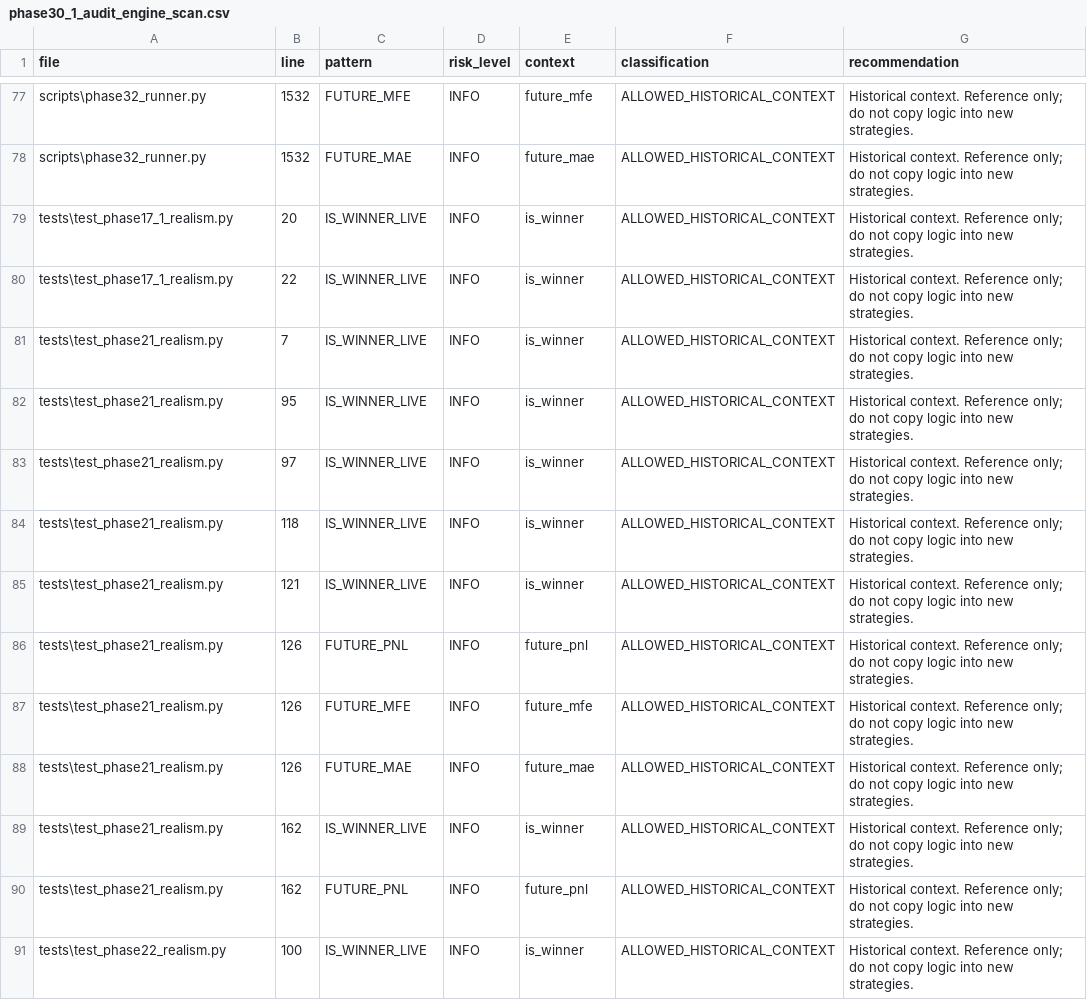
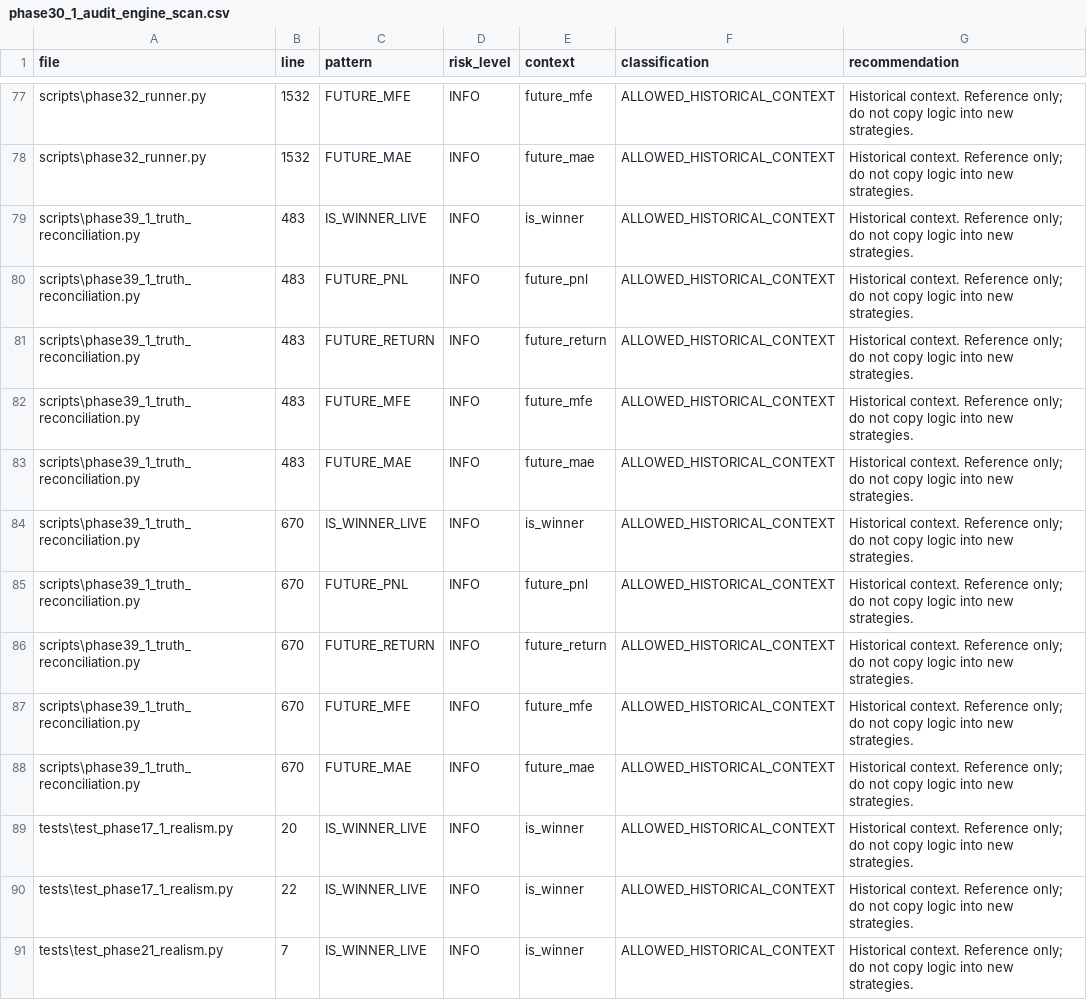
Before and after one commit to SpaciousAbhi/binance-futures-backtest-research, a CSV file: reports/phase30_1_audit_engine_scan.csv, drawn as a sheet; only a part is shown, gaps mark what is left out; the shorter side is filled out with more unchanged rows; the diff names each change by its address in the sheet, - before the commit and + after, or states it on an @@ line.

```diff
--- a/reports/phase30_1_audit_engine_scan.csv
+++ b/reports/phase30_1_audit_engine_scan.csv
+row 79: scripts\phase39_1_truth_reconciliation.py | 483 | IS_WINNER_LIVE | INFO | is_winner | ALLOWED_HISTORICAL_CONTEXT | Historical context. Reference only; do not copy logic into new strategies.
+row 80: scripts\phase39_1_truth_reconciliation.py | 483 | FUTURE_PNL | INFO | future_pnl | ALLOWED_HISTORICAL_CONTEXT | Historical context. Reference only; do not copy logic into new strategies.
+row 81: scripts\phase39_1_truth_reconciliation.py | 483 | FUTURE_RETURN | INFO | future_return | ALLOWED_HISTORICAL_CONTEXT | Historical context. Reference only; do not copy logic into new strategies.
+row 82: scripts\phase39_1_truth_reconciliation.py | 483 | FUTURE_MFE | INFO | future_mfe | ALLOWED_HISTORICAL_CONTEXT | Historical context. Reference only; do not copy logic into new strategies.
+row 83: scripts\phase39_1_truth_reconciliation.py | 483 | FUTURE_MAE | INFO | future_mae | ALLOWED_HISTORICAL_CONTEXT | Historical context. Reference only; do not copy logic into new strategies.
+row 84: scripts\phase39_1_truth_reconciliation.py | 670 | IS_WINNER_LIVE | INFO | is_winner | ALLOWED_HISTORICAL_CONTEXT | Historical context. Reference only; do not copy logic into new strategies.
+row 85: scripts\phase39_1_truth_reconciliation.py | 670 | FUTURE_PNL | INFO | future_pnl | ALLOWED_HISTORICAL_CONTEXT | Historical context. Reference only; do not copy logic into new strategies.
+row 86: scripts\phase39_1_truth_reconciliation.py | 670 | FUTURE_RETURN | INFO | future_return | ALLOWED_HISTORICAL_CONTEXT | Historical context. Reference only; do not copy logic into new strategies.
+row 87: scripts\phase39_1_truth_reconciliation.py | 670 | FUTURE_MFE | INFO | future_mfe | ALLOWED_HISTORICAL_CONTEXT | Historical context. Reference only; do not copy logic into new strategies.
+row 88: scripts\phase39_1_truth_reconciliation.py | 670 | FUTURE_MAE | INFO | future_mae | ALLOWED_HISTORICAL_CONTEXT | Historical context. Reference only; do not copy logic into new strategies.
```
Also changed, not shown: project_memory/ARTIFACT_REGISTRY.csv, project_memory/BENCHMARK_REGISTRY.csv, 16 other files.
